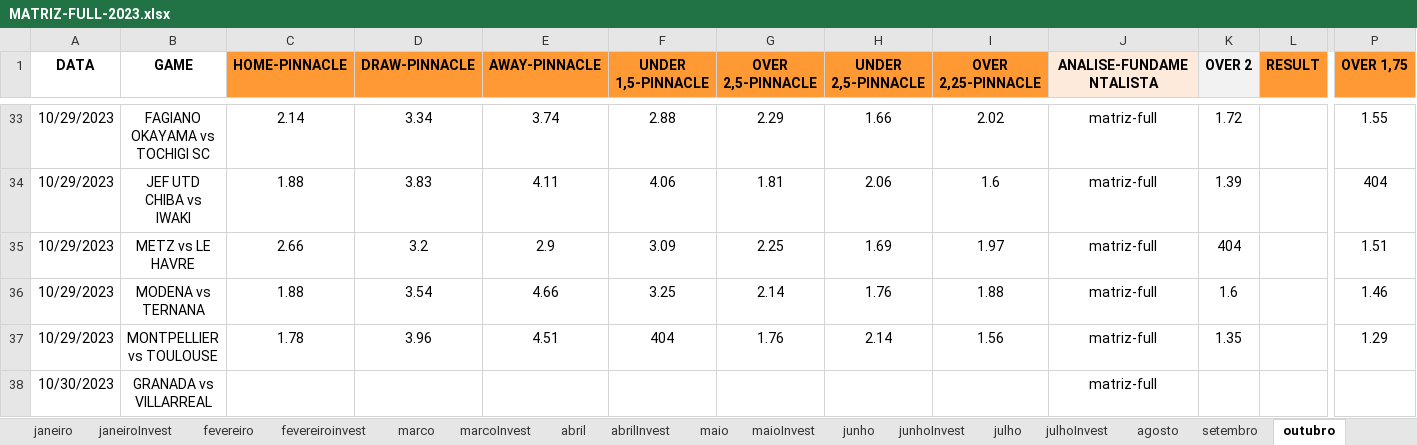
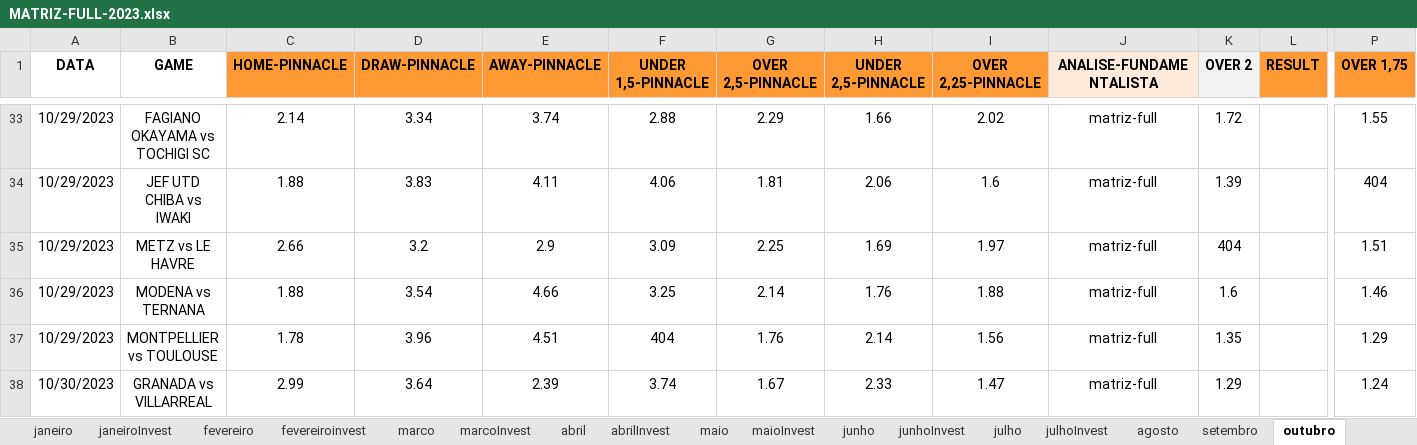
Before and after one commit to JardelLion/automationbet-matriz, an Excel workbook: tecnica_analise/2023/MATRIZ-FULL-2023.xlsx, sheet outubro, drawn as a sheet; only a part is shown, gaps mark what is left out; values as stored, in another font and other column widths than the file's, no borders; conditional formats not drawn; the diff names each change by its address in the sheet, - before the commit and + after, or states it on an @@ line.

```diff
--- a/tecnica_analise/2023/MATRIZ-FULL-2023.xlsx (sheet outubro)
+++ b/tecnica_analise/2023/MATRIZ-FULL-2023.xlsx (sheet outubro)
-C38 (HOME-PINNACLE): (empty)
+C38 (HOME-PINNACLE): 2.99
-D38 (DRAW-PINNACLE): (empty)
+D38 (DRAW-PINNACLE): 3.64
-E38 (AWAY-PINNACLE): (empty)
+E38 (AWAY-PINNACLE): 2.39
-F38 (UNDER 1,5-PINNACLE): (empty)
+F38 (UNDER 1,5-PINNACLE): 3.74
-G38 (OVER 2,5-PINNACLE): (empty)
+G38 (OVER 2,5-PINNACLE): 1.67
-H38 (UNDER 2,5-PINNACLE): (empty)
+H38 (UNDER 2,5-PINNACLE): 2.33
-I38 (OVER 2,25-PINNACLE): (empty)
+I38 (OVER 2,25-PINNACLE): 1.47
-K38 (OVER 2): (empty)
+K38 (OVER 2): 1.29
-P38 (OVER 1,75): (empty)
+P38 (OVER 1,75): 1.24
```
Also changed, not shown: 1 other file.
